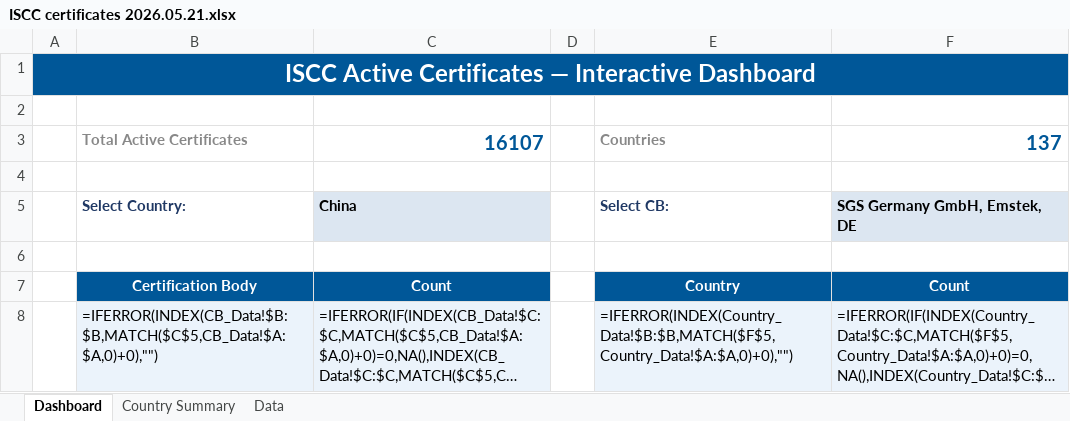
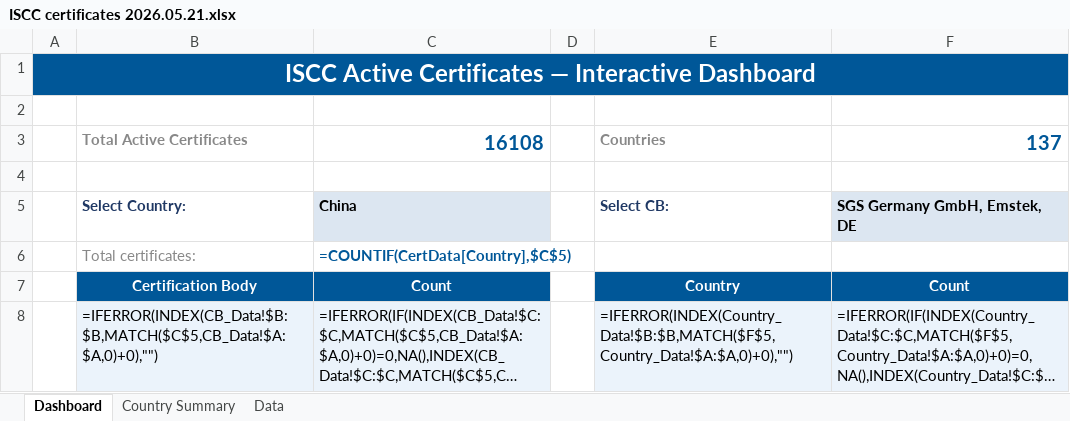
Before and after one commit to goodinternetuser7/certificate-scrapers, an Excel workbook: ISCC certificates 2026.05.21.xlsx, sheet Dashboard, drawn as a sheet; only a part is shown; long unchanged cells end in …; values as stored, in another font and other column widths than the file's, no borders; formulas without a stored value are shown as written; charts and pictures not drawn; the diff names each change by its address in the sheet, - before the commit and + after, or states it on an @@ line.

Commit message:
feat: show total certificates for selected country on dashboard

```diff
--- a/ISCC certificates 2026.05.21.xlsx (sheet Dashboard)
+++ b/ISCC certificates 2026.05.21.xlsx (sheet Dashboard)
-C3: 16107
+C3: 16108
-row 6: (empty)
+row 6:  | Total certificates: | =COUNTIF(CertData[Country],$C$5)
```
Also changed, not shown: sheet Data, sheet Country Summary, ISCC certificates latest.xlsx, 1 other file.
